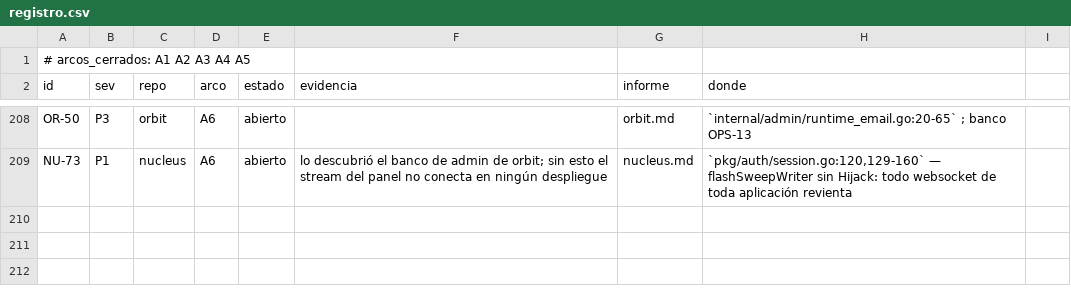
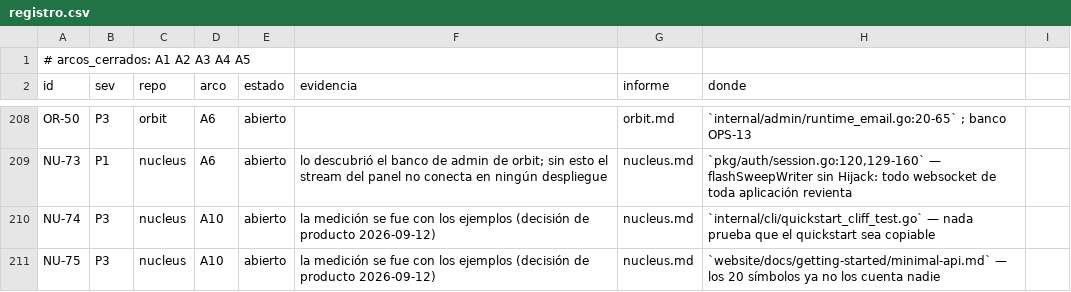
Before and after one commit to jcsvwinston/quantum, a CSV file: docs/auditoria/madurez-2026-09-03/registro.csv, drawn as a sheet; only a part is shown, gaps mark what is left out.

```diff
--- a/docs/auditoria/madurez-2026-09-03/registro.csv
+++ b/docs/auditoria/madurez-2026-09-03/registro.csv
@@ -209 +209,3 @@ OR-50,P3,orbit,A6,abierto,,orbit.md,`internal/admin/runtime_email.go:20-65` ; ba
 NU-73,P1,nucleus,A6,abierto,"lo descubrió el banco de admin de orbit; sin esto el stream del panel no conecta en ningún despliegue",nucleus.md,"`pkg/auth/session.go:120,129-160` — flashSweepWriter sin Hijack: todo websocket de toda aplicación revienta"
+NU-74,P3,nucleus,A10,abierto,"la medición se fue con los ejemplos (decisión de producto 2026-09-12)",nucleus.md,`internal/cli/quickstart_cliff_test.go` — nada prueba que el quickstart sea copiable
+NU-75,P3,nucleus,A10,abierto,"la medición se fue con los ejemplos (decisión de producto 2026-09-12)",nucleus.md,`website/docs/getting-started/minimal-api.md` — los 20 símbolos ya no los cuenta nadie
```
Also changed, not shown: 25 other files.
